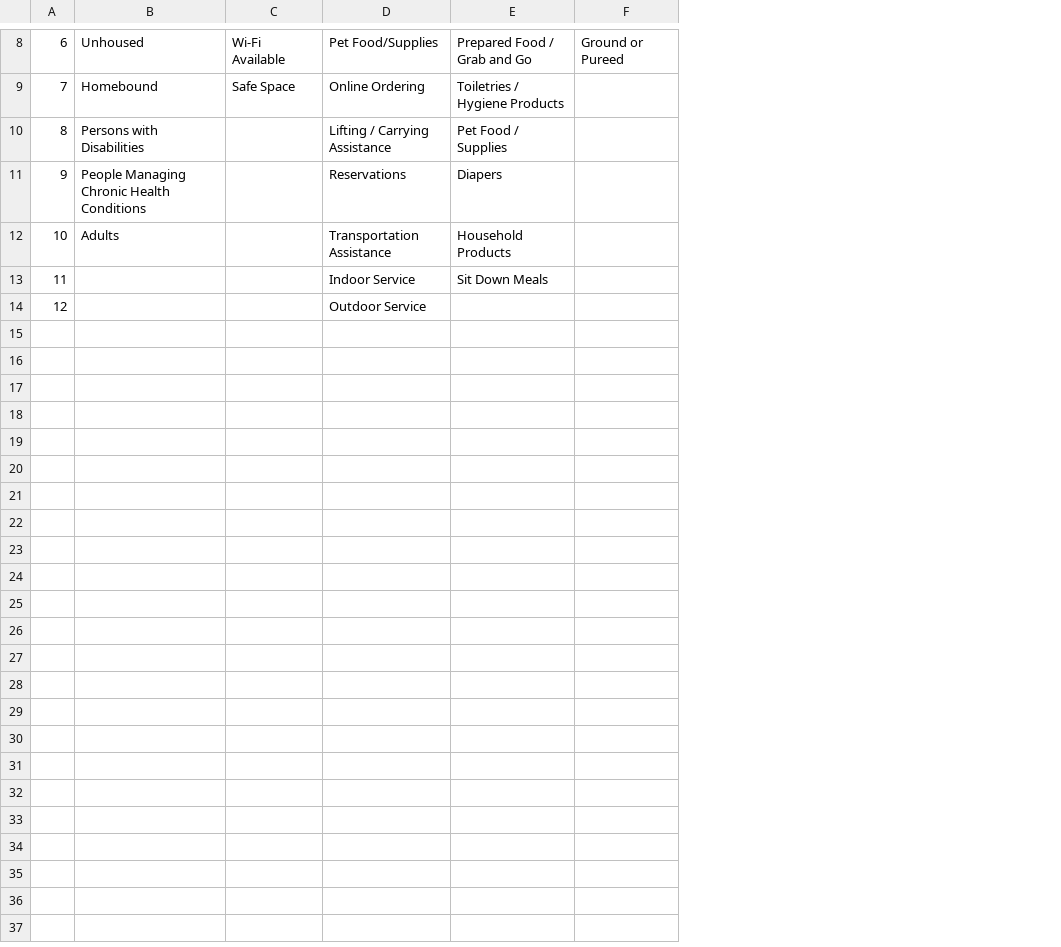
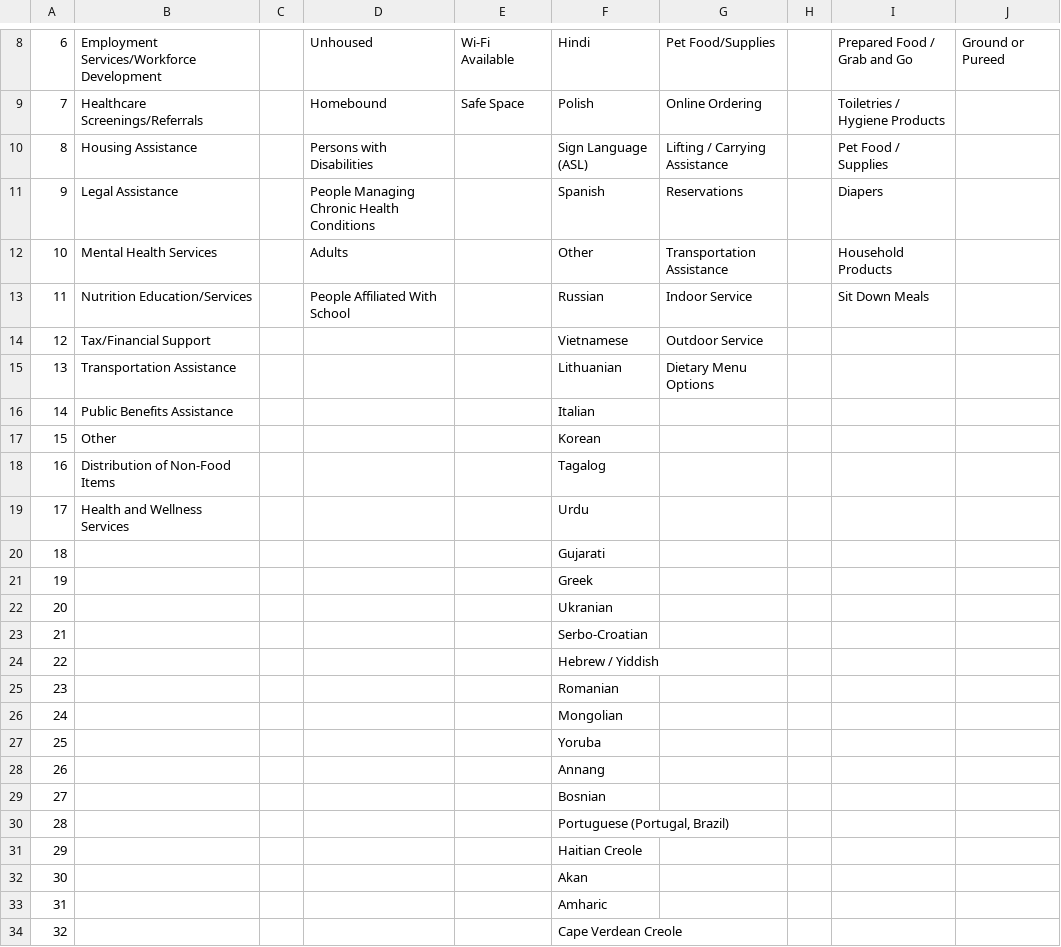
Before and after one commit to ChinaiArman/ViveryBulkUploadImportSummary, a CSV file: sample_output/resources/recommended_filters.csv, drawn as a sheet; only a part is shown, gaps mark what is left out; addresses are those after the commit; the diff covers the shown part only; the diff names each change by its address in the sheet, - before the commit and + after, or states it on an @@ line.

Commit message:
Update sample output

```diff
--- a/sample_output/resources/recommended_filters.csv
+++ b/sample_output/resources/recommended_filters.csv
+column B, rows 8-14: Employment Services/Workforce Development | Healthcare Screenings/Referrals | Housing Assistance | Legal Assistance | Mental Health Services | Nutrition Education/Services | Tax/Financial Support
+column C, empty
+column F, rows 8-14: Hindi | Polish | Sign Language (ASL) | Spanish | Other | Russian | Vietnamese
+column H, empty
-D13: (empty)
+D13: People Affiliated With School
+row 15: 13 | Transportation Assistance |  |  |  | Lithuanian | Dietary Menu Options
+row 16: 14 | Public Benefits Assistance |  |  |  | Italian
+row 17: 15 | Other |  |  |  | Korean
+row 18: 16 | Distribution of Non-Food Items |  |  |  | Tagalog
+row 19: 17 | Health and Wellness Services |  |  |  | Urdu
+row 20: 18 |  |  |  |  | Gujarati
+row 21: 19 |  |  |  |  | Greek
+row 22: 20 |  |  |  |  | Ukranian
+row 23: 21 |  |  |  |  | Serbo-Croatian
+row 24: 22 |  |  |  |  | Hebrew / Yiddish
+row 25: 23 |  |  |  |  | Romanian
+row 26: 24 |  |  |  |  | Mongolian
+row 27: 25 |  |  |  |  | Yoruba
+row 28: 26 |  |  |  |  | Annang
+row 29: 27 |  |  |  |  | Bosnian
+row 30: 28 |  |  |  |  | Portuguese (Portugal, Brazil)
+row 31: 29 |  |  |  |  | Haitian Creole
+row 32: 30 |  |  |  |  | Akan
+row 33: 31 |  |  |  |  | Amharic
+row 34: 32 |  |  |  |  | Cape Verdean Creole
```
Also changed, not shown: 5 edited cells elsewhere in this file, sample_output/sample_dataset.csv, 20 other files.
